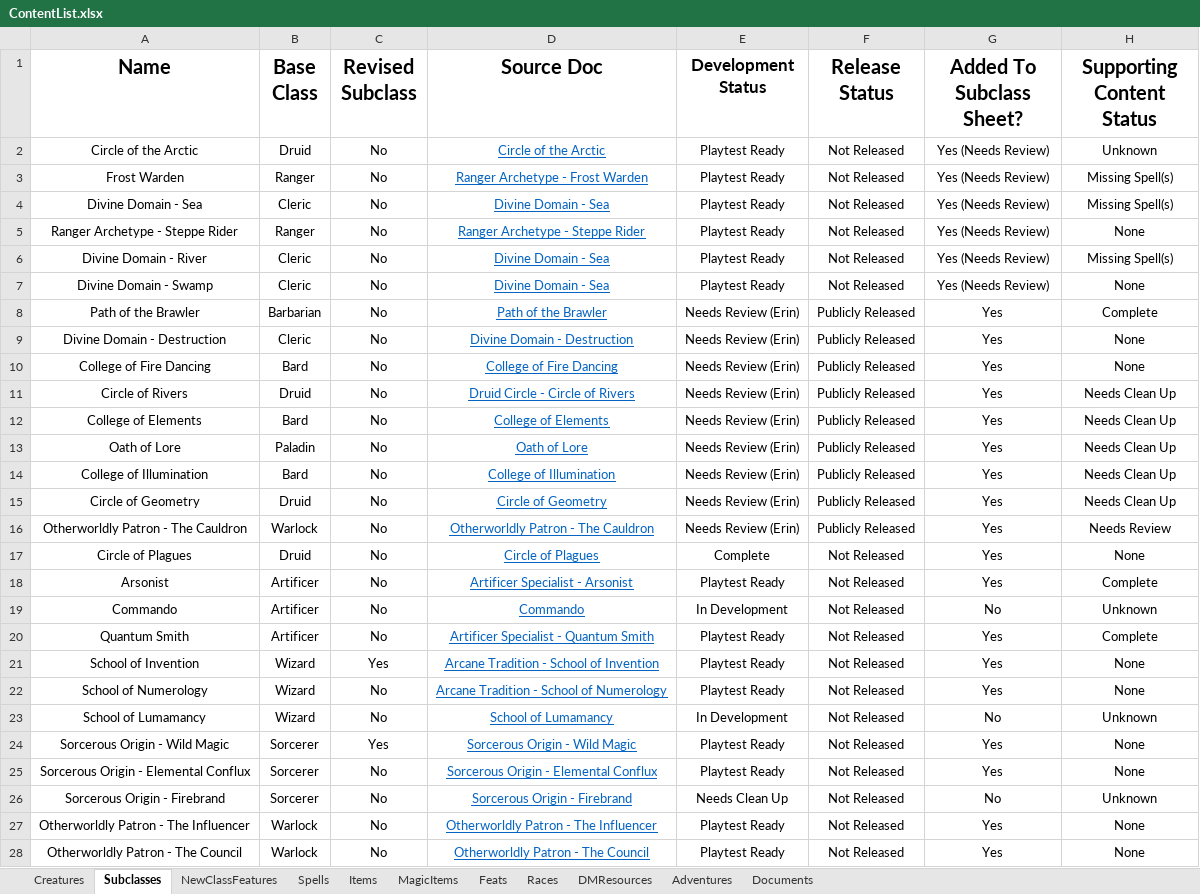
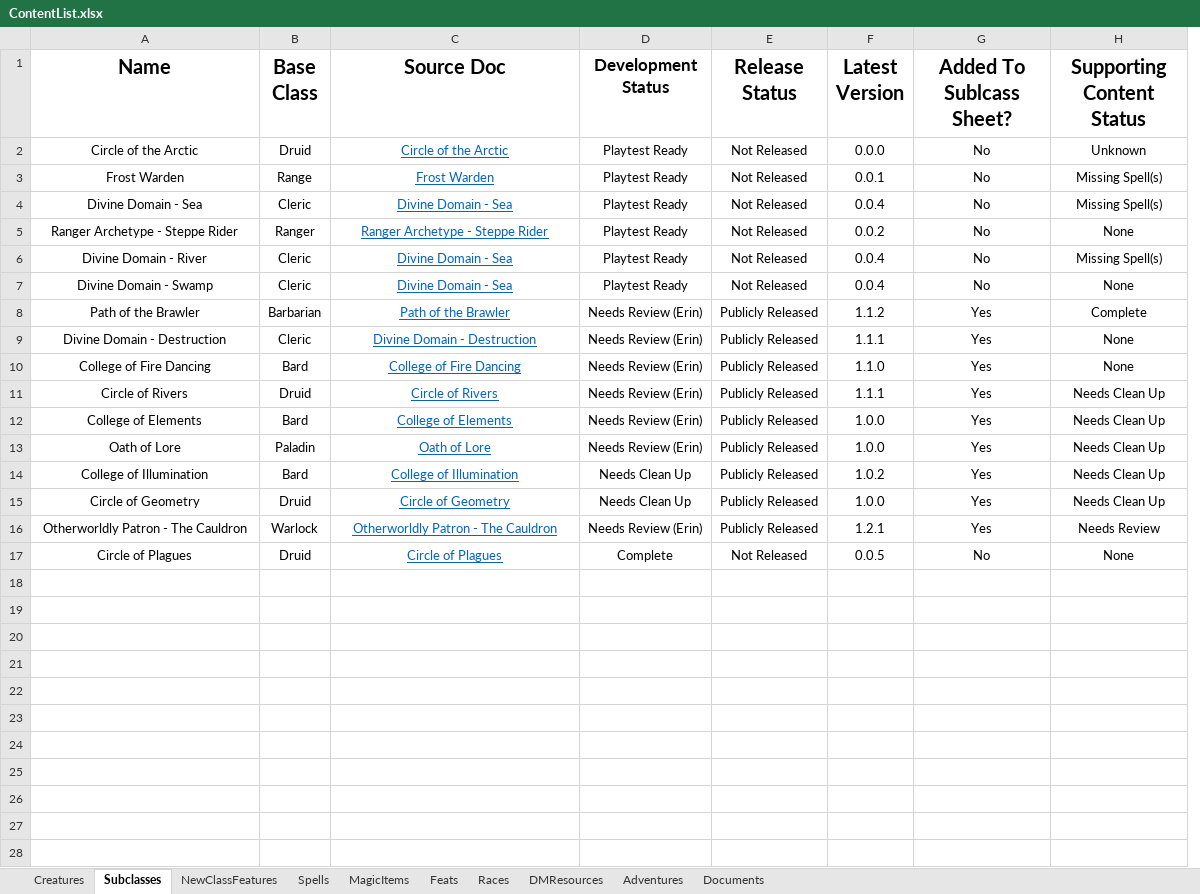
Before and after one commit to HankSnouwaert/DnD-Homebrew, an Excel workbook: ContentList.xlsx, sheet Subclasses, drawn as a sheet; only a part is shown; values as stored, in another font and other column widths than the file's, no borders; conditional formats not drawn; removed rows and columns are numbered as before the commit, all else as after; the diff covers the shown part only; the diff names each change by its address in the sheet, - before the commit and + after, or states it on an @@ line.

```diff
--- a/ContentList.xlsx (sheet Subclasses)
+++ b/ContentList.xlsx (sheet Subclasses)
-sheet tab: Items
-column C (Revised Subclass), rows 2-17: all No
+column F (Latest Version), rows 2-17: 0.0.0 | 0.0.1 | 0.0.4 | 0.0.2 | 0.0.4 | 0.0.4 | 1.1.2 | 1.1.1 | 1.1.0 | 1.1.1 | 1.0.0 | 1.0.0 | 1.0.2 | 1.0.0 | 1.2.1 | 0.0.5
-G1: Added To Subclass Sheet?
+G1: Added To Sublcass Sheet?
-G2:G7 (Added To Sublcass Sheet?): Yes (Needs Review)
+G2:G7 (Added To Sublcass Sheet?): No
-B3 (Base Class): Ranger
+B3 (Base Class): Range
-C3 (Source Doc): Ranger Archetype - Frost Warden
+C3 (Source Doc): Frost Warden
-C11 (Source Doc): Druid Circle - Circle of Rivers
+C11 (Source Doc): Circle of Rivers
-D14:D15 (Development Status): Needs Review (Erin)
+D14:D15 (Development Status): Needs Clean Up
-G17 (Added To Sublcass Sheet?): Yes
+G17 (Added To Sublcass Sheet?): No
-row 18: Arsonist | Artificer | No | Artificer Specialist - Arsonist | Playtest Ready | Not Released | Yes | Complete
-row 19: Commando | Artificer | No | Commando | In Development | Not Released | No | Unknown
-row 20: Quantum Smith | Artificer | No | Artificer Specialist - Quantum Smith | Playtest Ready | Not Released | Yes | Complete
-row 21: School of Invention | Wizard | Yes | Arcane Tradition - School of Invention | Playtest Ready | Not Released | Yes | None
-row 22: School of Numerology | Wizard | No | Arcane Tradition - School of Numerology | Playtest Ready | Not Released | Yes | None
-row 23: School of Lumamancy | Wizard | No | School of Lumamancy | In Development | Not Released | No | Unknown
-row 24: Sorcerous Origin - Wild Magic | Sorcerer | Yes | Sorcerous Origin - Wild Magic | Playtest Ready | Not Released | Yes | None
-row 25: Sorcerous Origin - Elemental Conflux | Sorcerer | No | Sorcerous Origin - Elemental Conflux | Playtest Ready | Not Released | Yes | None
-row 26: Sorcerous Origin - Firebrand | Sorcerer | No | Sorcerous Origin - Firebrand | Needs Clean Up | Not Released | No | Unknown
-row 27: Otherworldly Patron - The Influencer | Warlock | No | Otherworldly Patron - The Influencer | Playtest Ready | Not Released | Yes | None
-row 28: Otherworldly Patron - The Council | Warlock | No | Otherworldly Patron - The Council | Playtest Ready | Not Released | Yes | None
```
Also changed, not shown: 51 removed rows elsewhere in this sheet, sheet Spells, sheet MagicItems, sheet NewClassFeatures, sheet Creatures, sheet Feats, sheet Documents, 3 more sheets.
